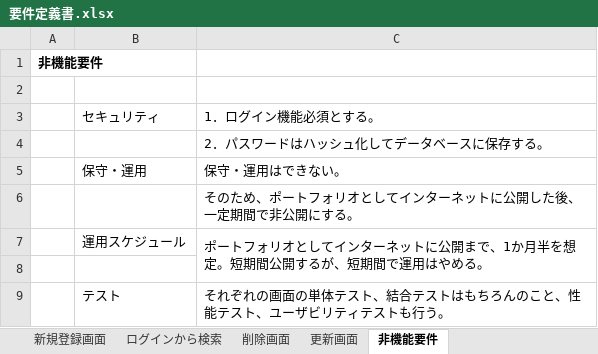
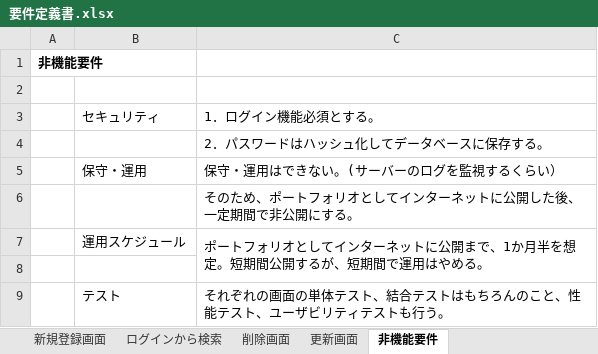
Before and after one commit to ssskkk17/design-for-English_test, an Excel workbook: 要件定義書.xlsx, sheet 非機能要件, drawn as a sheet; values as stored, in another font and other column widths than the file's, no borders; the diff names each change by its address in the sheet, - before the commit and + after, or states it on an @@ line.

```diff
--- a/要件定義書.xlsx (sheet 非機能要件)
+++ b/要件定義書.xlsx (sheet 非機能要件)
-C5: 保守・運用はできない。
+C5: 保守・運用はできない。(サーバーのログを監視するくらい）
```
Also changed, not shown: 基本設計/基本設計書.xlsx.
